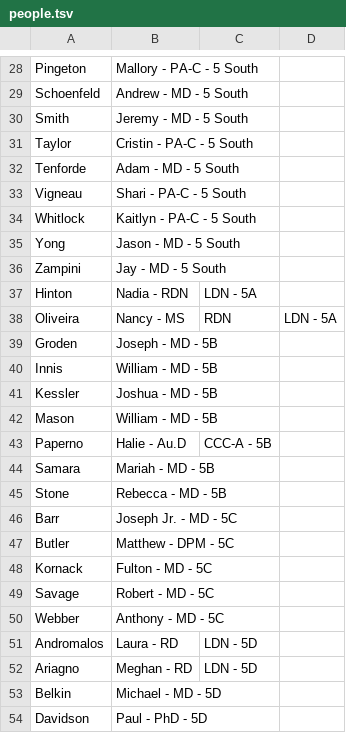
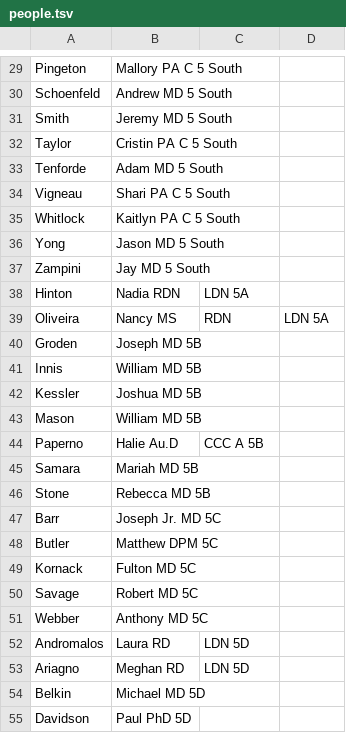
Before and after one commit to SoftEngTeamC/FaulknerMap2, a TSV file: src/main/resources/data/floor5/people.tsv, drawn as a sheet; only a part is shown, gaps mark what is left out; addresses are those after the commit; the diff covers the shown part only; the diff names each change by its address in the sheet, - before the commit and + after, or states it on an @@ line.

```diff
--- a/src/main/resources/data/floor5/people.tsv
+++ b/src/main/resources/data/floor5/people.tsv
-B29: Mallory - PA-C - 5 South
+B29: Mallory PA C 5 South
-B30: Andrew - MD - 5 South
+B30: Andrew MD 5 South
-B31: Jeremy - MD - 5 South
+B31: Jeremy MD 5 South
-B32: Cristin - PA-C - 5 South
+B32: Cristin PA C 5 South
-B33: Adam - MD - 5 South
+B33: Adam MD 5 South
-B34: Shari - PA-C - 5 South
+B34: Shari PA C 5 South
-B35: Kaitlyn - PA-C - 5 South
+B35: Kaitlyn PA C 5 South
-B36: Jason - MD - 5 South
+B36: Jason MD 5 South
-B37: Jay - MD - 5 South
+B37: Jay MD 5 South
-B38: Nadia - RDN
+B38: Nadia RDN
-C38: LDN - 5A
+C38: LDN 5A
-B39: Nancy - MS
+B39: Nancy MS
-D39: LDN - 5A
+D39: LDN 5A
-B40: Joseph - MD - 5B
+B40: Joseph MD 5B
-B41: William - MD - 5B
+B41: William MD 5B
-B42: Joshua - MD - 5B
+B42: Joshua MD 5B
-B43: William - MD - 5B
+B43: William MD 5B
-B44: Halie - Au.D
+B44: Halie Au.D
-C44: CCC-A - 5B
+C44: CCC A 5B
-B45: Mariah - MD - 5B
+B45: Mariah MD 5B
-B46: Rebecca - MD - 5B
+B46: Rebecca MD 5B
-B47: Joseph Jr. - MD - 5C
+B47: Joseph Jr. MD 5C
-B48: Matthew - DPM - 5C
+B48: Matthew DPM 5C
-B49: Fulton - MD - 5C
+B49: Fulton MD 5C
-B50: Robert - MD - 5C
+B50: Robert MD 5C
-B51: Anthony - MD - 5C
+B51: Anthony MD 5C
-B52: Laura - RD
+B52: Laura RD
-C52:C53: LDN - 5D
+C52:C53: LDN 5D
-B53: Meghan - RD
+B53: Meghan RD
-B54: Michael - MD - 5D
+B54: Michael MD 5D
-B55: Paul - PhD - 5D
+B55: Paul PhD 5D
```
Also changed, not shown: 1 added row and 87 edited cells elsewhere in this file, src/main/resources/data/floor5/edges.tsv, src/main/resources/data/floor5/locations.tsv, 8 other files.
